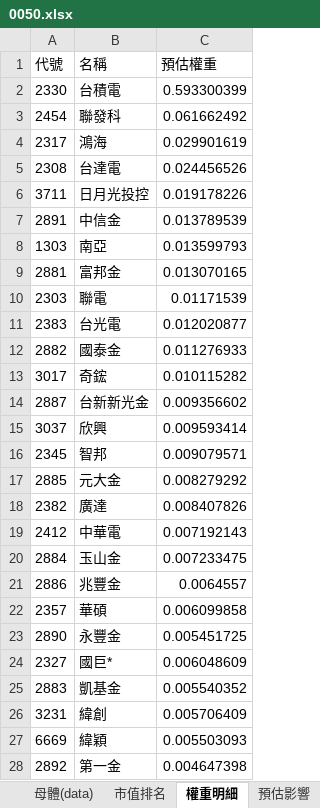
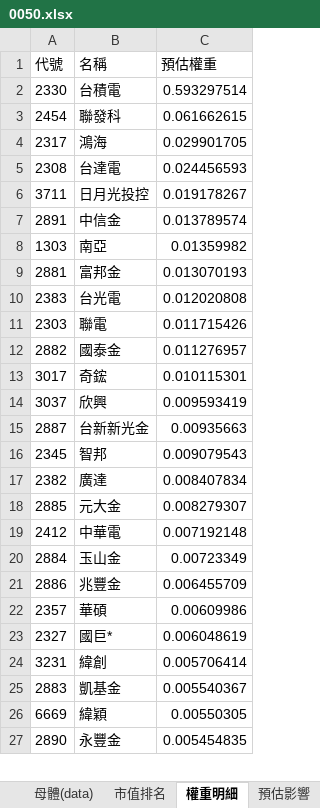
Before and after one commit to Jagon7/jagon-space-station, an Excel workbook: data/rebalance/pred/0050.xlsx, sheet 權重明細, drawn as a sheet; only a part is shown; values as stored, in another font and other column widths than the file's, no borders; removed rows and columns are numbered as before the commit, all else as after; the diff covers the shown part only; the diff names each change by its address in the sheet, - before the commit and + after, or states it on an @@ line.

```diff
--- a/data/rebalance/pred/0050.xlsx (sheet 權重明細)
+++ b/data/rebalance/pred/0050.xlsx (sheet 權重明細)
-C2 (預估權重): 0.593300399
+C2 (預估權重): 0.593297514
-C3 (預估權重): 0.061662492
+C3 (預估權重): 0.061662615
-C4 (預估權重): 0.029901619
+C4 (預估權重): 0.029901705
-C5 (預估權重): 0.024456526
+C5 (預估權重): 0.024456593
-C6 (預估權重): 0.019178226
+C6 (預估權重): 0.019178267
-C7 (預估權重): 0.013789539
+C7 (預估權重): 0.013789574
-C8 (預估權重): 0.013599793
+C8 (預估權重): 0.01359982
-C9 (預估權重): 0.013070165
+C9 (預估權重): 0.013070193
-row 10: 2303 | 聯電 | 0.01171539
-C10 (預估權重): 0.012020877
+C10 (預估權重): 0.012020808
+row 11: 2303 | 聯電 | 0.011715426
-C12 (預估權重): 0.011276933
+C12 (預估權重): 0.011276957
-C13 (預估權重): 0.010115282
+C13 (預估權重): 0.010115301
-row 14: 2887 | 台新新光金 | 0.009356602
-C14 (預估權重): 0.009593414
+C14 (預估權重): 0.009593419
+row 15: 2887 | 台新新光金 | 0.00935663
-C16 (預估權重): 0.009079571
+C16 (預估權重): 0.009079543
-row 17: 2885 | 元大金 | 0.008279292
-C17 (預估權重): 0.008407826
+C17 (預估權重): 0.008407834
+row 18: 2885 | 元大金 | 0.008279307
-C19 (預估權重): 0.007192143
+C19 (預估權重): 0.007192148
-C20 (預估權重): 0.007233475
+C20 (預估權重): 0.00723349
-C21 (預估權重): 0.0064557
+C21 (預估權重): 0.006455709
-C22 (預估權重): 0.006099858
+C22 (預估權重): 0.00609986
-row 23: 2890 | 永豐金 | 0.005451725
-C23 (預估權重): 0.006048609
+C23 (預估權重): 0.006048619
-row 25: 2883 | 凱基金 | 0.005540352
-C24 (預估權重): 0.005706409
+C24 (預估權重): 0.005706414
+row 25: 2883 | 凱基金 | 0.005540367
-C26 (預估權重): 0.005503093
+C26 (預估權重): 0.00550305
-row 28: 2892 | 第一金 | 0.004647398
+row 27: 2890 | 永豐金 | 0.005454835
```
Also changed, not shown: 9 added rows, 8 removed rows and 14 edited cells elsewhere in this sheet, sheet 權重, sheet 母體(data), sheet 預估影響, data/rebalance/pred/0051.xlsx, data/rebalance/pred/00918.xlsx, 20 other files.
